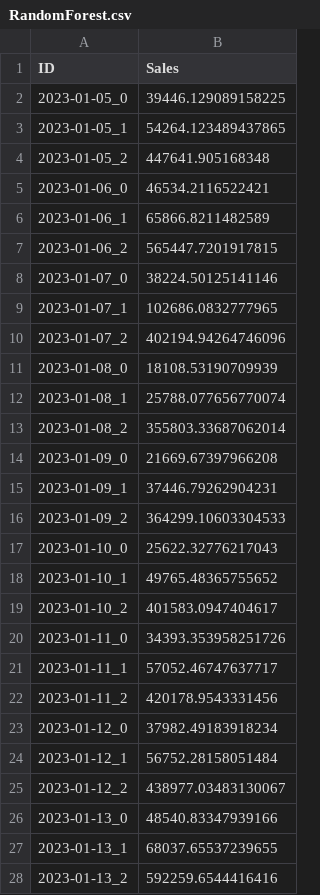
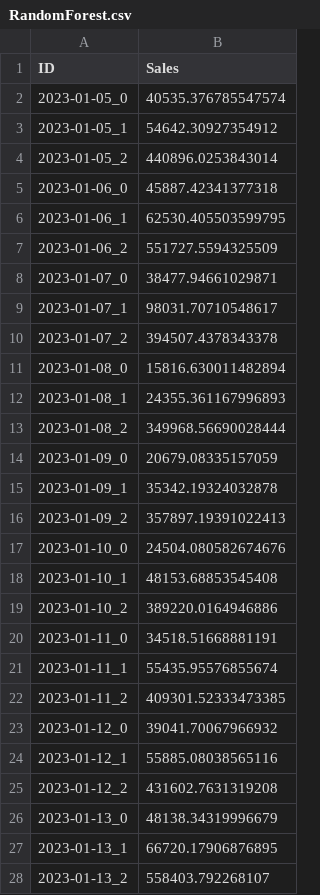
Before and after one commit to sakesalverda/IntroductionMachineLearningProject, a CSV file: Output/Forecast/CSV/RandomForest.csv, drawn as a sheet; only a part is shown; the diff covers the shown part only.

Commit message:
Easier forecast

```diff
--- a/Output/Forecast/CSV/RandomForest.csv
+++ b/Output/Forecast/CSV/RandomForest.csv
@@ -1,28 +1,28 @@
 ID,Sales
-2023-01-05_0,39446.129089158225
-2023-01-05_1,54264.123489437865
-2023-01-05_2,447641.905168348
-2023-01-06_0,46534.2116522421
-2023-01-06_1,65866.8211482589
-2023-01-06_2,565447.7201917815
-2023-01-07_0,38224.50125141146
-2023-01-07_1,102686.0832777965
-2023-01-07_2,402194.94264746096
-2023-01-08_0,18108.53190709939
-2023-01-08_1,25788.077656770074
-2023-01-08_2,355803.33687062014
-2023-01-09_0,21669.67397966208
-2023-01-09_1,37446.79262904231
-2023-01-09_2,364299.10603304533
-2023-01-10_0,25622.32776217043
-2023-01-10_1,49765.48365755652
-2023-01-10_2,401583.0947404617
-2023-01-11_0,34393.353958251726
-2023-01-11_1,57052.46747637717
-2023-01-11_2,420178.9543331456
-2023-01-12_0,37982.49183918234
-2023-01-12_1,56752.28158051484
-2023-01-12_2,438977.03483130067
-2023-01-13_0,48540.83347939166
-2023-01-13_1,68037.65537239655
-2023-01-13_2,592259.6544416416
+2023-01-05_0,40535.376785547574
+2023-01-05_1,54642.30927354912
+2023-01-05_2,440896.0253843014
+2023-01-06_0,45887.42341377318
+2023-01-06_1,62530.405503599795
+2023-01-06_2,551727.5594325509
+2023-01-07_0,38477.94661029871
+2023-01-07_1,98031.70710548617
+2023-01-07_2,394507.4378343378
+2023-01-08_0,15816.630011482894
+2023-01-08_1,24355.361167996893
+2023-01-08_2,349968.56690028444
+2023-01-09_0,20679.08335157059
+2023-01-09_1,35342.19324032878
+2023-01-09_2,357897.19391022413
+2023-01-10_0,24504.080582674676
+2023-01-10_1,48153.68853545408
+2023-01-10_2,389220.0164946886
+2023-01-11_0,34518.51668881191
+2023-01-11_1,55435.95576855674
+2023-01-11_2,409301.52333473385
+2023-01-12_0,39041.70067966932
+2023-01-12_1,55885.08038565116
+2023-01-12_2,431602.7631319208
+2023-01-13_0,48138.34319996679
+2023-01-13_1,66720.17906876895
+2023-01-13_2,558403.792268107
```
Also changed, not shown: 18 edited cells elsewhere in this file, 5 other files.
